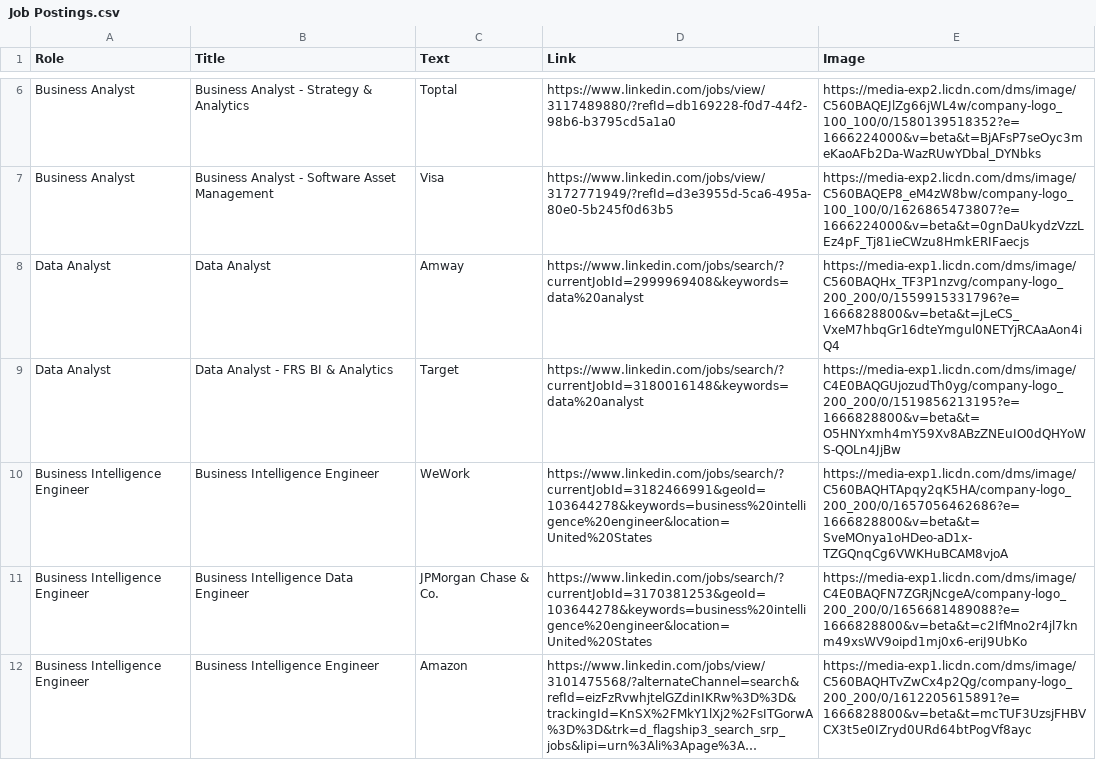
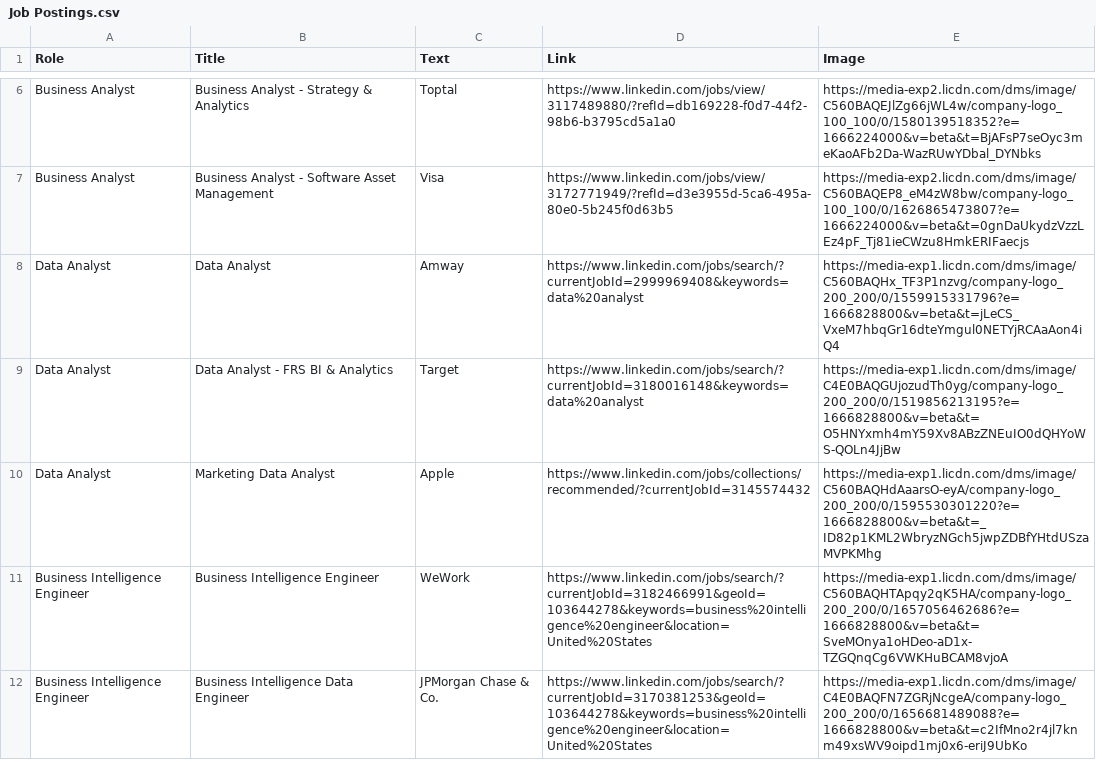
Before and after one commit to gthuiz/MBAnCareerPulse, a CSV file: assets/Job Postings.csv, drawn as a sheet; only a part is shown, gaps mark what is left out; the shorter side is filled out with more unchanged rows; long unchanged cells end in …; the diff names each change by its address in the sheet, - before the commit and + after, or states it on an @@ line.

Commit message:
added apple to data analyst

```diff
--- a/assets/Job Postings.csv
+++ b/assets/Job Postings.csv
+row 10: Data Analyst | Marketing Data Analyst | Apple | https://www.linkedin.com/jobs/collections/recommended/?currentJobId=3145574432 | https://media-exp1.licdn.com/dms/image/C560BAQHdAaarsO-eyA/company-logo_200_200/0/1595530301220?e=1666828800&v=beta&t=_ID82p1KML2WbryzNGch5jwpZDBfYHtdUSzaMVPKMhg
```
Also changed, not shown: 2 other files.
